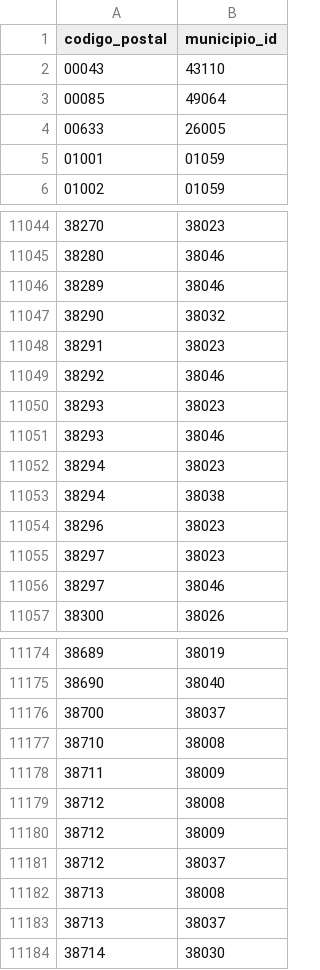
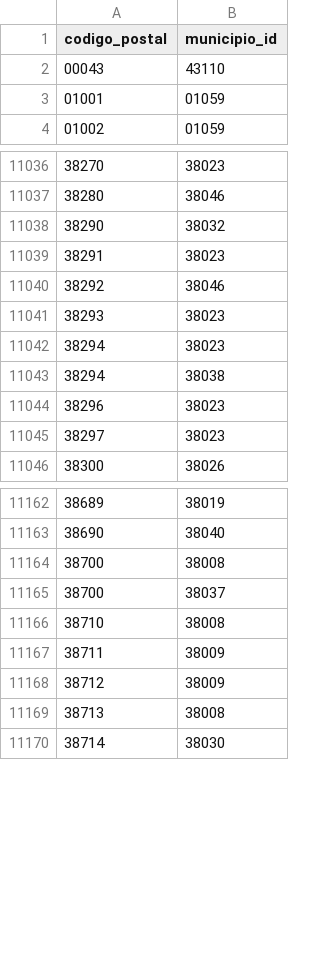
Before and after one commit to inigoflores/ds-codigos-postales-ine-es, a CSV file: data/codigos_postales_municipiosid.csv, drawn as a sheet; only a part is shown, gaps mark what is left out; removed rows and columns are numbered as before the commit, all else as after; the diff covers the shown part only; the diff names each change by its address in the sheet, - before the commit and + after, or states it on an @@ line.

```diff
--- a/data/codigos_postales_municipiosid.csv
+++ b/data/codigos_postales_municipiosid.csv
-row 3: 00085 | 49064
-row 4: 00633 | 26005
-row 11046: 38289 | 38046
-row 11051: 38293 | 38046
-row 11056: 38297 | 38046
+row 11164: 38700 | 38008
-row 11179: 38712 | 38008
-row 11181: 38712 | 38037
-row 11183: 38713 | 38037
```
Also changed, not shown: 16 added rows, 28 removed rows and 1 edited cell elsewhere in this file, data/codigos_postales_municipios.csv, 2 other files.
